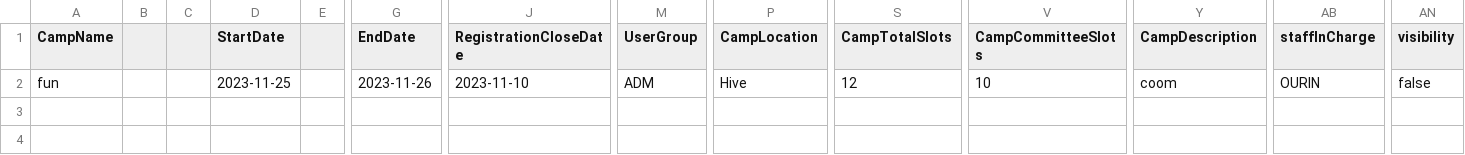
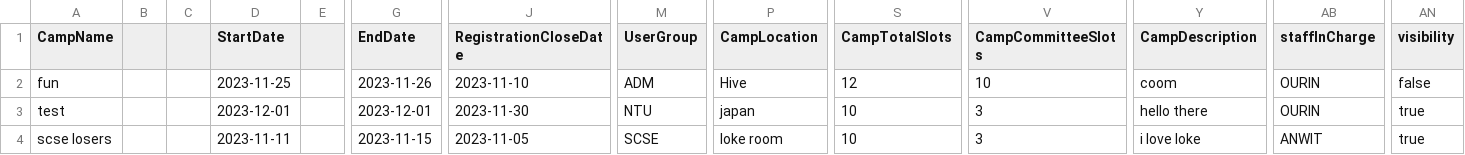
Before and after one commit to dysfunkt/SC2002_Assignment_CAMs, a CSV file: data/camp.csv, drawn as a sheet; only a part is shown, gaps mark what is left out; rows hold the shown columns only; the diff names each change by its address in the sheet, - before the commit and + after, or states it on an @@ line.

```diff
--- a/data/camp.csv
+++ b/data/camp.csv
+row 3: test |  |  | 2023-12-01 |  | 2023-12-01 | 2023-11-30 | NTU | japan | 10 | 3 | hello there | OURIN | true
+row 4: scse losers |  |  | 2023-11-11 |  | 2023-11-15 | 2023-11-05 | SCSE | loke room | 10 | 3 | i love loke | ANWIT | true
```
Also changed, not shown: data/staff.csv, data/student.csv, 5 other files.
